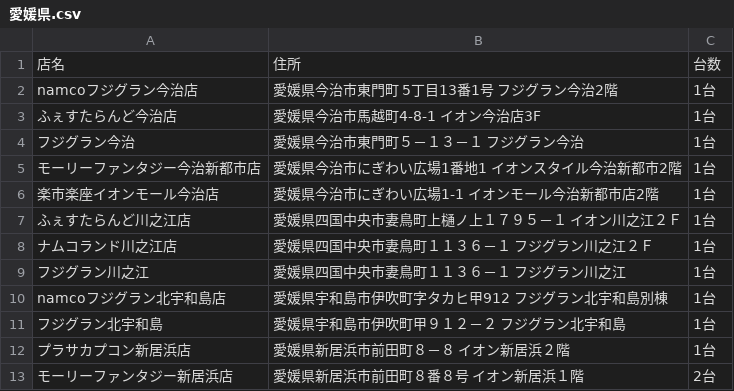
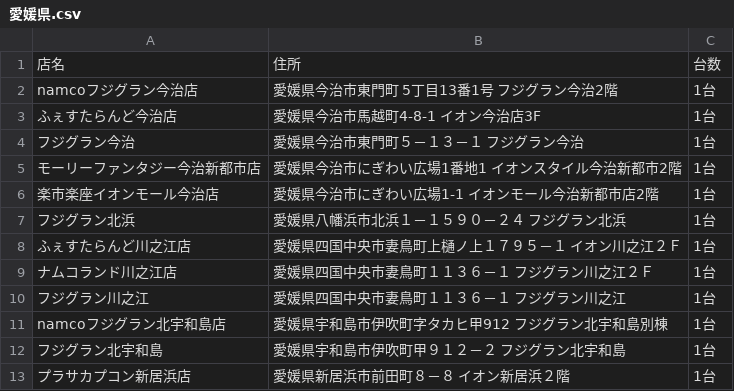
Before and after one commit to eagletmt/idolmap-data, a CSV file: aikatsu/愛媛県.csv, drawn as a sheet; only a part is shown; the shorter side is filled out with more unchanged rows.

```diff
--- a/aikatsu/愛媛県.csv
+++ b/aikatsu/愛媛県.csv
@@ -6,2 +6,3 @@ namcoフジグラン今治店,愛媛県今治市東門町 5丁目13番1号 フ
 楽市楽座イオンモール今治店,愛媛県今治市にぎわい広場1-1 イオンモール今治新都市店2階,1台
+フジグラン北浜,愛媛県八幡浜市北浜１－１５９０－２４ フジグラン北浜,1台
 ふぇすたらんど川之江店,愛媛県四国中央市妻鳥町上樋ノ上１７９５－１ イオン川之江２Ｆ,1台
```
Also changed, not shown: aikatsu/北海道.csv, aikatsu/東京都.csv, 3 other files.
